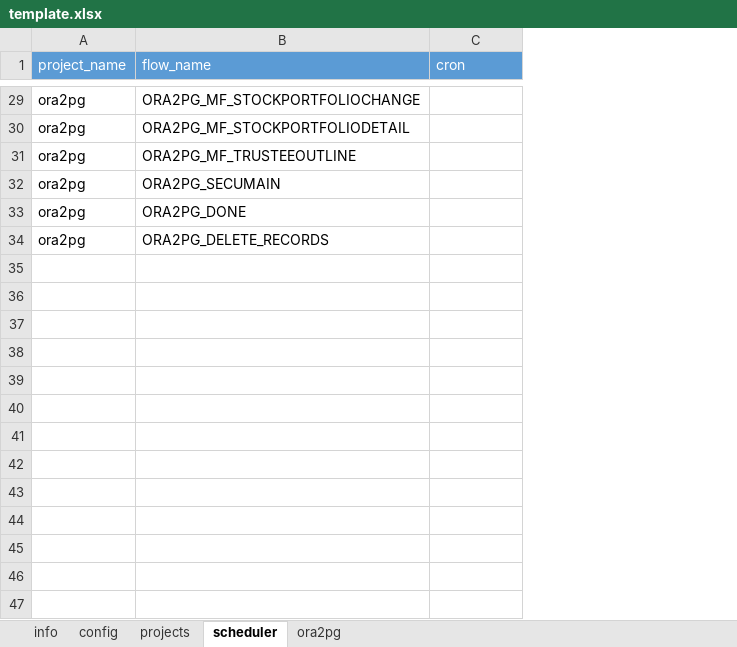
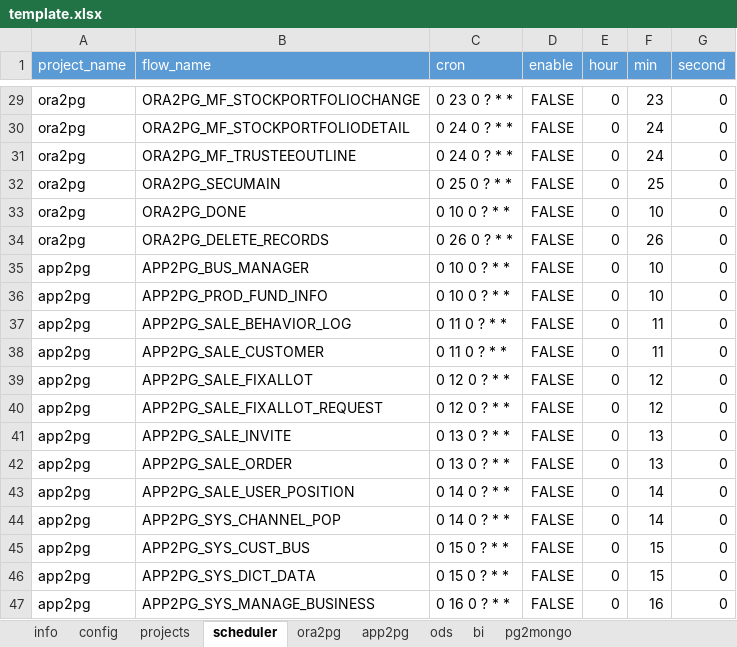
Before and after one commit to JingZhang-Cherish/azkaban_helper, an Excel workbook: docs/template.xlsx, sheet scheduler, drawn as a sheet; only a part is shown, gaps mark what is left out; values as stored, in another font and other column widths than the file's, no borders; the diff covers the shown part only; the diff names each change by its address in the sheet, - before the commit and + after, or states it on an @@ line.

Commit message:
update function which can schedule flow and unschedule flow

```diff
--- a/docs/template.xlsx (sheet scheduler)
+++ b/docs/template.xlsx (sheet scheduler)
+sheet tab: app2pg
+sheet tab: ods
+sheet tab: bi
+sheet tab: pg2mongo
+column D (enable), rows 29-34: all FALSE
+column E (hour), rows 29-34: all 0
+column F (min), rows 29-34: 23 | 24 | 24 | 25 | 10 | 26
+column G (second), rows 29-34: all 0
-C29 (cron): (empty)
+C29 (cron): 0 23 0 ? * *
-C30:C31 (cron): (empty)
+C30:C31 (cron): 0 24 0 ? * *
-C32 (cron): (empty)
+C32 (cron): 0 25 0 ? * *
-C33 (cron): (empty)
+C33 (cron): 0 10 0 ? * *
-C34 (cron): (empty)
+C34 (cron): 0 26 0 ? * *
+row 35: app2pg | APP2PG_BUS_MANAGER | 0 10 0 ? * * | FALSE | 0 | 10 | 0
+row 36: app2pg | APP2PG_PROD_FUND_INFO | 0 10 0 ? * * | FALSE | 0 | 10 | 0
+row 37: app2pg | APP2PG_SALE_BEHAVIOR_LOG | 0 11 0 ? * * | FALSE | 0 | 11 | 0
+row 38: app2pg | APP2PG_SALE_CUSTOMER | 0 11 0 ? * * | FALSE | 0 | 11 | 0
+row 39: app2pg | APP2PG_SALE_FIXALLOT | 0 12 0 ? * * | FALSE | 0 | 12 | 0
+row 40: app2pg | APP2PG_SALE_FIXALLOT_REQUEST | 0 12 0 ? * * | FALSE | 0 | 12 | 0
+row 41: app2pg | APP2PG_SALE_INVITE | 0 13 0 ? * * | FALSE | 0 | 13 | 0
+row 42: app2pg | APP2PG_SALE_ORDER | 0 13 0 ? * * | FALSE | 0 | 13 | 0
+row 43: app2pg | APP2PG_SALE_USER_POSITION | 0 14 0 ? * * | FALSE | 0 | 14 | 0
+row 44: app2pg | APP2PG_SYS_CHANNEL_POP | 0 14 0 ? * * | FALSE | 0 | 14 | 0
+row 45: app2pg | APP2PG_SYS_CUST_BUS | 0 15 0 ? * * | FALSE | 0 | 15 | 0
+row 46: app2pg | APP2PG_SYS_DICT_DATA | 0 15 0 ? * * | FALSE | 0 | 15 | 0
+row 47: app2pg | APP2PG_SYS_MANAGE_BUSINESS | 0 16 0 ? * * | FALSE | 0 | 16 | 0
```
Also changed, not shown: 57 added rows and 27 edited cells elsewhere in this sheet, sheet ora2pg, sheet config, sheet projects, formulas that keep their value, 3 other files.
